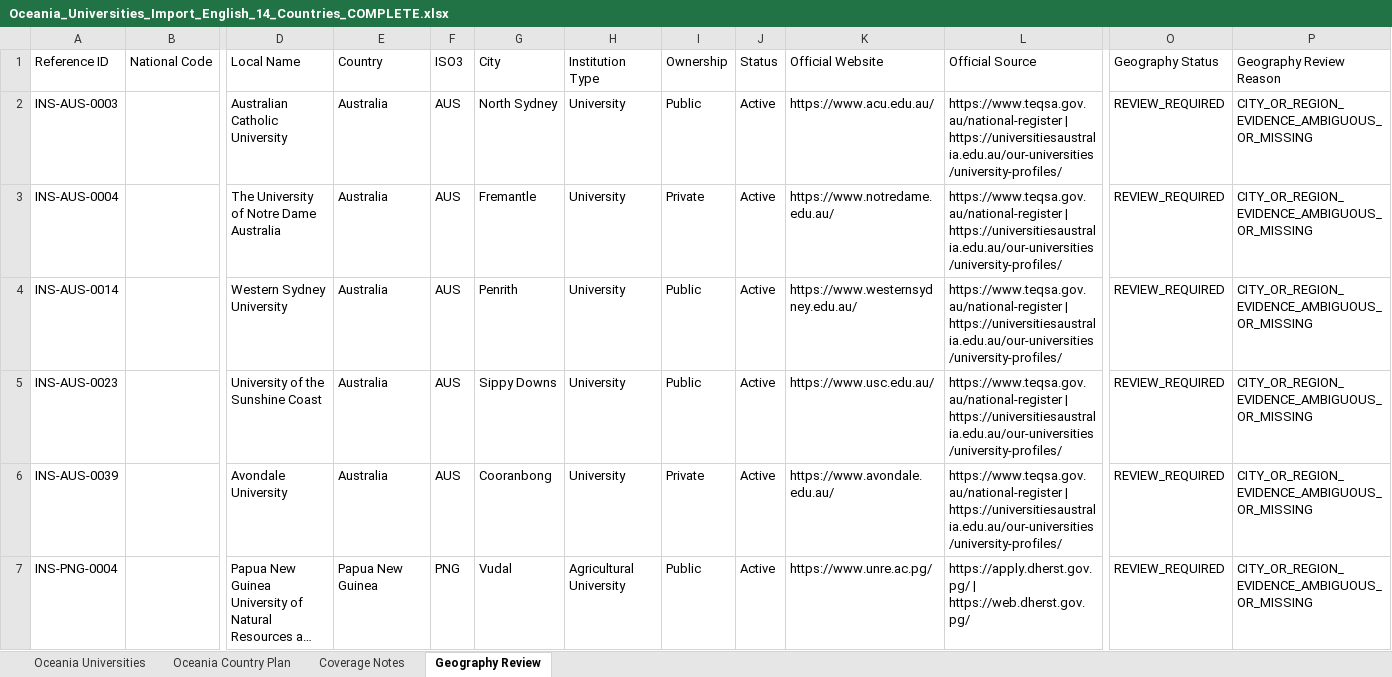
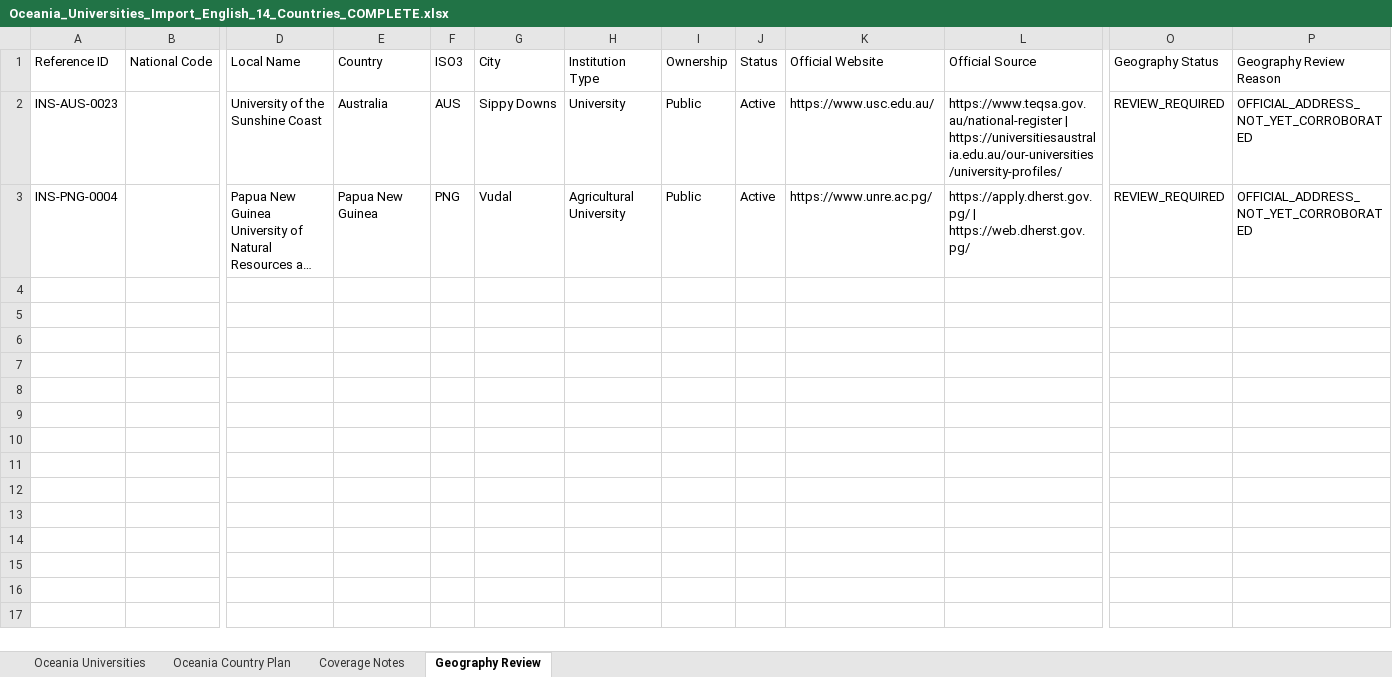
Before and after one commit to wegdangamil2022-oss/MANARATAK-First-, an Excel workbook: workspace/import-sources/universities/stage-1/Oceania_Universities_Import_English_14_Countries_COMPLETE.xlsx, sheet Geography Review, drawn as a sheet; only a part is shown, gaps mark what is left out; long unchanged cells end in …; values as stored, in another font and other column widths than the file's, no borders; removed rows and columns are numbered as before the commit, all else as after; rows hold the shown columns only; the diff names each change by its address in the sheet, - before the commit and + after, or states it on an @@ line.

```diff
--- a/workspace/import-sources/universities/stage-1/Oceania_Universities_Import_English_14_Countries_COMPLETE.xlsx (sheet Geography Review)
+++ b/workspace/import-sources/universities/stage-1/Oceania_Universities_Import_English_14_Countries_COMPLETE.xlsx (sheet Geography Review)
-row 2: INS-AUS-0003 |  | Australian Catholic University | Australia | AUS | North Sydney | University | Public | Active | https://www.acu.edu.au/ | https://www.teqsa.gov.au/national-register | https://universitiesaustralia.edu.au/our-universities/university-profiles/ | REVIEW_REQUIRED | CITY_OR_REGION_EVIDENCE_AMBIGUOUS_OR_MISSING
-row 3: INS-AUS-0004 |  | The University of Notre Dame Australia | Australia | AUS | Fremantle | University | Private | Active | https://www.notredame.edu.au/ | https://www.teqsa.gov.au/national-register | https://universitiesaustralia.edu.au/our-universities/university-profiles/ | REVIEW_REQUIRED | CITY_OR_REGION_EVIDENCE_AMBIGUOUS_OR_MISSING
-row 4: INS-AUS-0014 |  | Western Sydney University | Australia | AUS | Penrith | University | Public | Active | https://www.westernsydney.edu.au/ | https://www.teqsa.gov.au/national-register | https://universitiesaustralia.edu.au/our-universities/university-profiles/ | REVIEW_REQUIRED | CITY_OR_REGION_EVIDENCE_AMBIGUOUS_OR_MISSING
-P2: CITY_OR_REGION_EVIDENCE_AMBIGUOUS_OR_MISSING
+P2: OFFICIAL_ADDRESS_NOT_YET_CORROBORATED
-row 6: INS-AUS-0039 |  | Avondale University | Australia | AUS | Cooranbong | University | Private | Active | https://www.avondale.edu.au/ | https://www.teqsa.gov.au/national-register | https://universitiesaustralia.edu.au/our-universities/university-profiles/ | REVIEW_REQUIRED | CITY_OR_REGION_EVIDENCE_AMBIGUOUS_OR_MISSING
-P3: CITY_OR_REGION_EVIDENCE_AMBIGUOUS_OR_MISSING
+P3: OFFICIAL_ADDRESS_NOT_YET_CORROBORATED
```
Also changed, not shown: sheet Oceania Universities, workspace/import-sources/universities/stage-1/Africa_Universities_Import_English_Complete_54_Countries(1).xlsx, workspace/import-sources/universities/stage-1/Asia_Universities_Import_English_Complete_Asia.xlsx, 23 other files.
